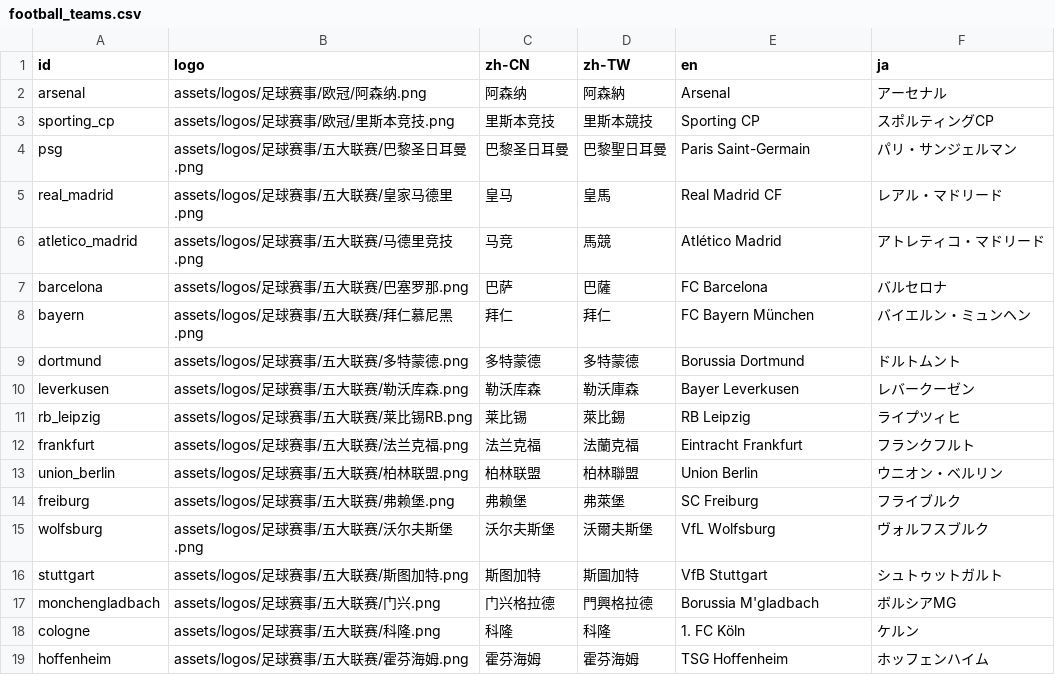
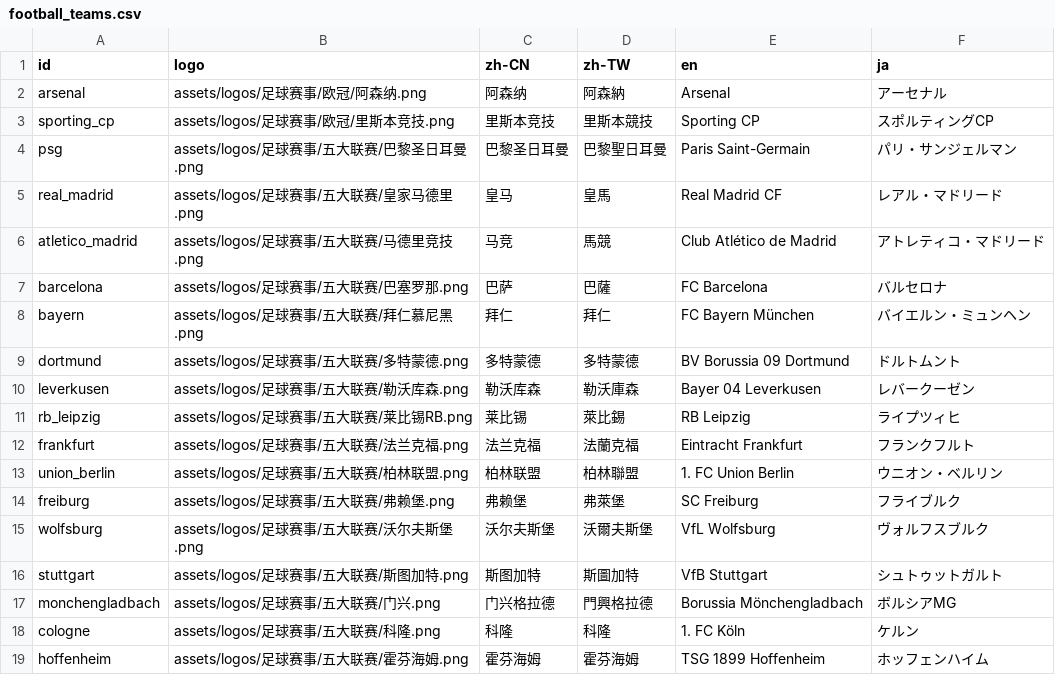
Before and after one commit to ma-ching-tse/BM-Prediction-market-poster, a CSV file: football_teams.csv, drawn as a sheet; only a part is shown; the diff covers the shown part only.

```diff
--- a/football_teams.csv
+++ b/football_teams.csv
@@ -5,10 +5,10 @@ psg,assets/logos/足球赛事/五大联赛/巴黎圣日耳曼.png,巴黎圣日
 real_madrid,assets/logos/足球赛事/五大联赛/皇家马德里.png,皇马,皇馬,Real Madrid CF,レアル・マドリード
-atletico_madrid,assets/logos/足球赛事/五大联赛/马德里竞技.png,马竞,馬競,Atlético Madrid,アトレティコ・マドリード
+atletico_madrid,assets/logos/足球赛事/五大联赛/马德里竞技.png,马竞,馬競,Club Atlético de Madrid,アトレティコ・マドリード
 barcelona,assets/logos/足球赛事/五大联赛/巴塞罗那.png,巴萨,巴薩,FC Barcelona,バルセロナ
 bayern,assets/logos/足球赛事/五大联赛/拜仁慕尼黑.png,拜仁,拜仁,FC Bayern München,バイエルン・ミュンヘン
-dortmund,assets/logos/足球赛事/五大联赛/多特蒙德.png,多特蒙德,多特蒙德,Borussia Dortmund,ドルトムント
-leverkusen,assets/logos/足球赛事/五大联赛/勒沃库森.png,勒沃库森,勒沃庫森,Bayer Leverkusen,レバークーゼン
+dortmund,assets/logos/足球赛事/五大联赛/多特蒙德.png,多特蒙德,多特蒙德,BV Borussia 09 Dortmund,ドルトムント
+leverkusen,assets/logos/足球赛事/五大联赛/勒沃库森.png,勒沃库森,勒沃庫森,Bayer 04 Leverkusen,レバークーゼン
 rb_leipzig,assets/logos/足球赛事/五大联赛/莱比锡RB.png,莱比锡,萊比錫,RB Leipzig,ライプツィヒ
 frankfurt,assets/logos/足球赛事/五大联赛/法兰克福.png,法兰克福,法蘭克福,Eintracht Frankfurt,フランクフルト
-union_berlin,assets/logos/足球赛事/五大联赛/柏林联盟.png,柏林联盟,柏林聯盟,Union Berlin,ウニオン・ベルリン
+union_berlin,assets/logos/足球赛事/五大联赛/柏林联盟.png,柏林联盟,柏林聯盟,1. FC Union Berlin,ウニオン・ベルリン
 freiburg,assets/logos/足球赛事/五大联赛/弗赖堡.png,弗赖堡,弗萊堡,SC Freiburg,フライブルク
@@ -16,4 +16,4 @@ wolfsburg,assets/logos/足球赛事/五大联赛/沃尔夫斯堡.png,沃尔夫
 stuttgart,assets/logos/足球赛事/五大联赛/斯图加特.png,斯图加特,斯圖加特,VfB Stuttgart,シュトゥットガルト
-monchengladbach,assets/logos/足球赛事/五大联赛/门兴.png,门兴格拉德,門興格拉德,Borussia M'gladbach,ボルシアMG
+monchengladbach,assets/logos/足球赛事/五大联赛/门兴.png,门兴格拉德,門興格拉德,Borussia Mönchengladbach,ボルシアMG
 cologne,assets/logos/足球赛事/五大联赛/科隆.png,科隆,科隆,1. FC Köln,ケルン
-hoffenheim,assets/logos/足球赛事/五大联赛/霍芬海姆.png,霍芬海姆,霍芬海姆,TSG Hoffenheim,ホッフェンハイム
+hoffenheim,assets/logos/足球赛事/五大联赛/霍芬海姆.png,霍芬海姆,霍芬海姆,TSG 1899 Hoffenheim,ホッフェンハイム
```
Also changed, not shown: 17 edited cells elsewhere in this file, teams.csv.
